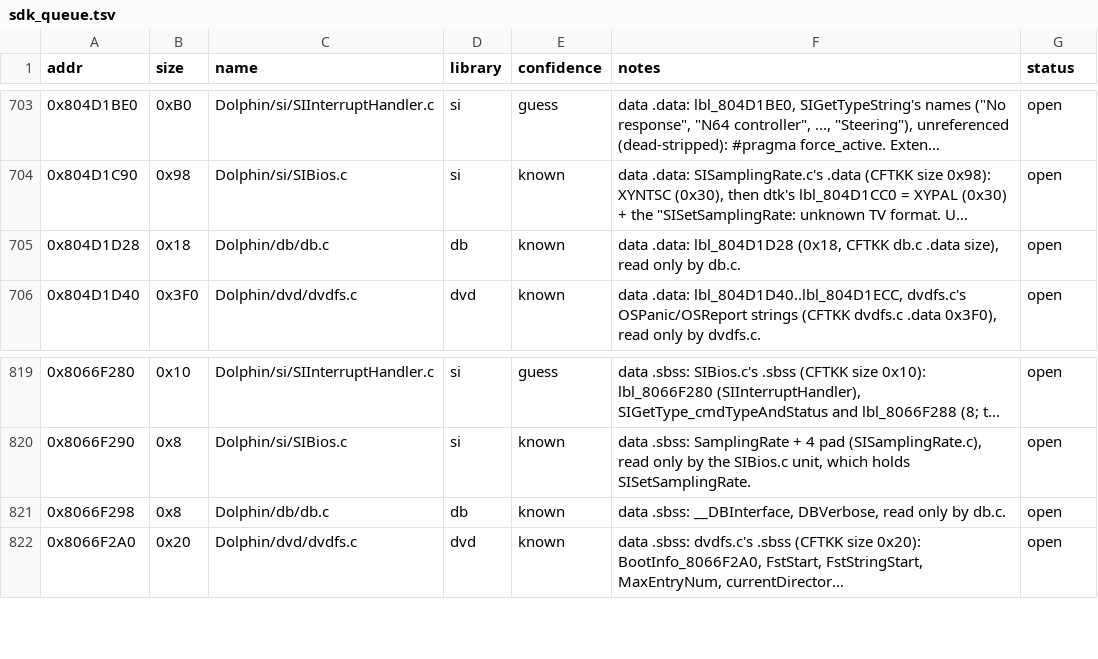
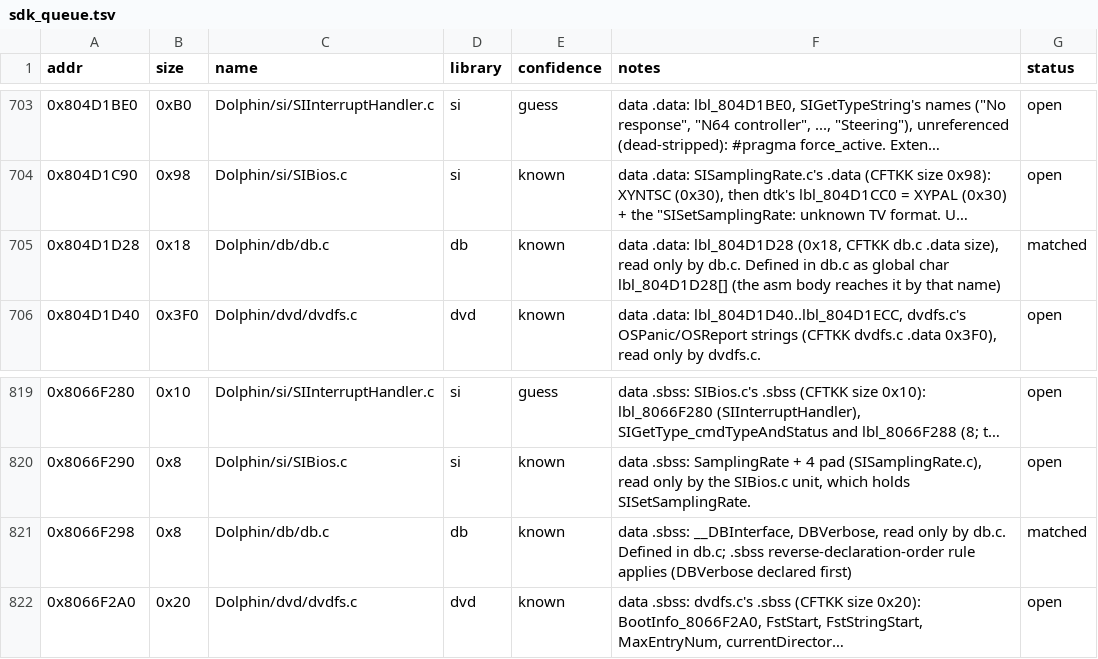
Before and after one commit to Esoteric-Engineer/mnroi, a TSV file: docs/sdk_queue.tsv, drawn as a sheet; only a part is shown, gaps mark what is left out; long unchanged cells end in …; the diff names each change by its address in the sheet, - before the commit and + after, or states it on an @@ line.

Commit message:
Split .data/.sbss into Dolphin/db/db.c

```diff
--- a/docs/sdk_queue.tsv
+++ b/docs/sdk_queue.tsv
-F705 (notes): …by db.c.
+F705 (notes): …by db.c. Defined in db.c as global char lbl_804D1D28[] (the asm body reaches it by that name)
-G705 (status): open
+G705 (status): matched
-F821 (notes): …by db.c.
+F821 (notes): …by db.c. Defined in db.c; .sbss reverse-declaration-order rule applies (DBVerbose declared first)
-G821 (status): open
+G821 (status): matched
```
Also changed, not shown: 2 other files.
